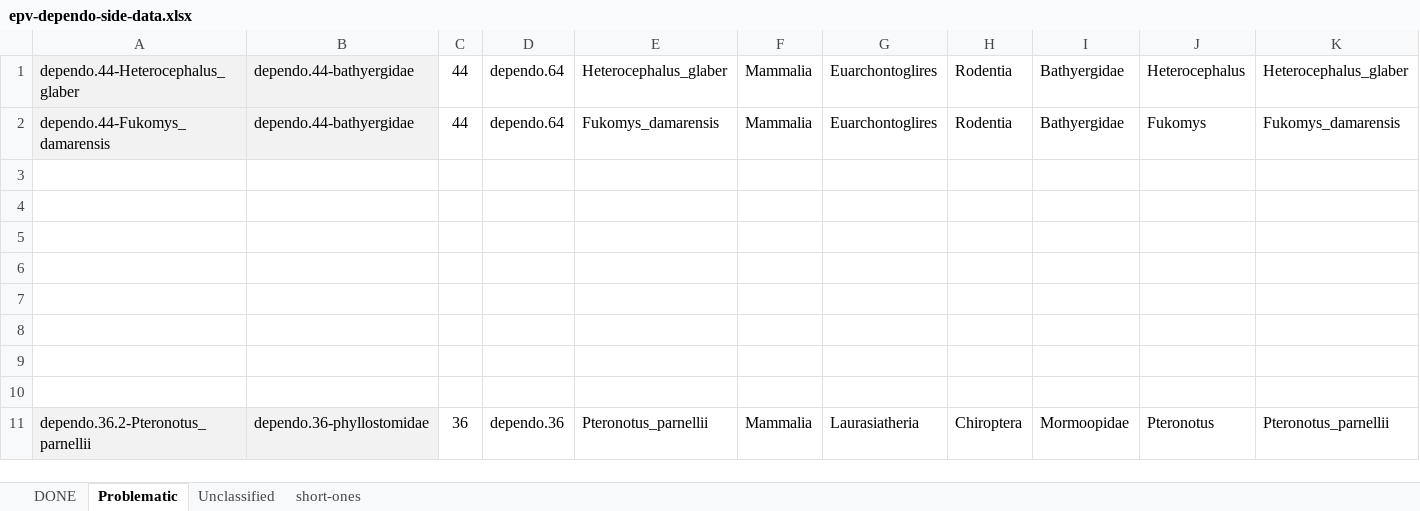
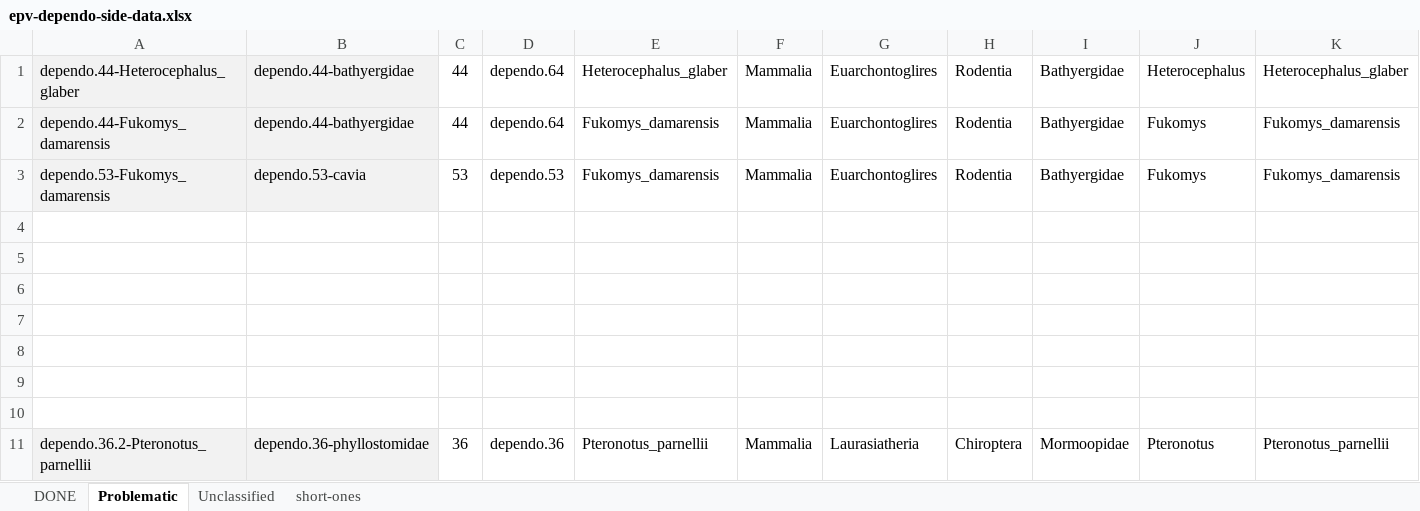
Before and after one commit to giffordlabcvr/Parvovirus-GLUE, an Excel workbook: tabular/eve/parvovirinae/epv-dependo-side-data.xlsx, sheet Problematic, drawn as a sheet; only a part is shown; values as stored, in another font and other column widths than the file's, no borders; rows hold the shown columns only; the diff names each change by its address in the sheet, - before the commit and + after, or states it on an @@ line.

```diff
--- a/tabular/eve/parvovirinae/epv-dependo-side-data.xlsx (sheet Problematic)
+++ b/tabular/eve/parvovirinae/epv-dependo-side-data.xlsx (sheet Problematic)
-row 3: (empty)
+row 3: dependo.53-Fukomys_damarensis | dependo.53-cavia | 53 | dependo.53 | Fukomys_damarensis | Mammalia | Euarchontoglires | Rodentia | Bathyergidae | Fukomys | Fukomys_damarensis
-A3:B3 fill: none
+A3:B3 fill: #F2F2F2
```
Also changed, not shown: sheet DONE, tabular/eve/parvovirinae/epv-dependo-refseqs-side-data.xlsx, 7 other files.
